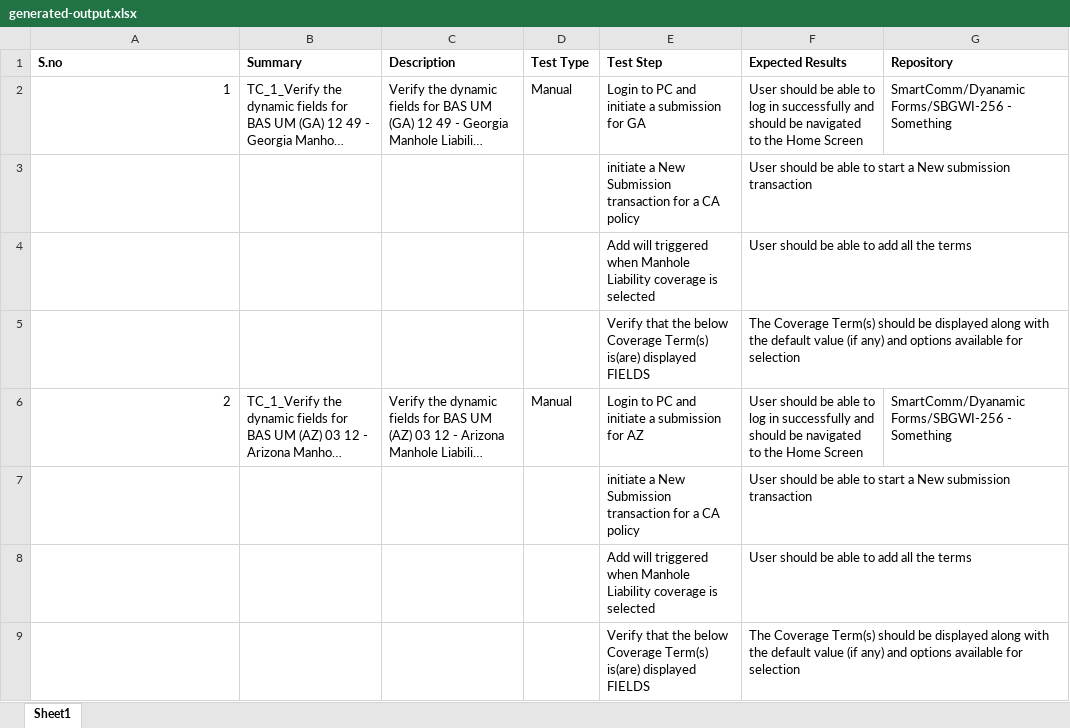
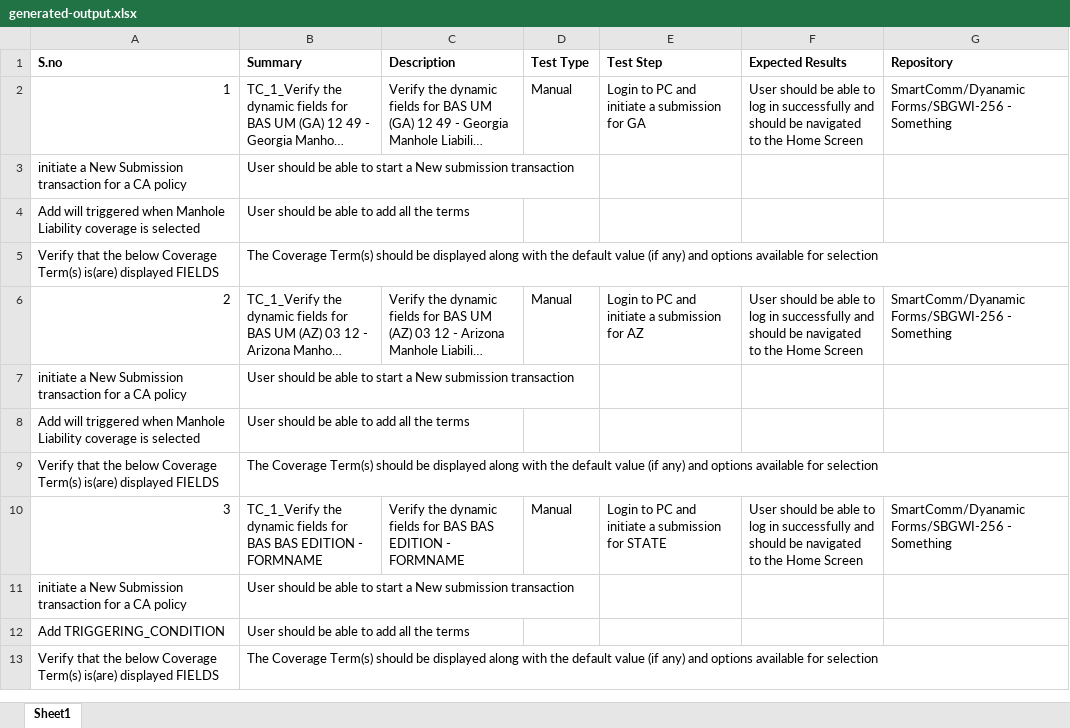
Before and after one commit to feecon12/FileSystemProcessor, an Excel workbook: generated-output.xlsx, sheet Sheet1, drawn as a sheet; long unchanged cells end in …; values as stored, in another font and other column widths than the file's, no borders; removed rows and columns are numbered as before the commit, all else as after; the diff names each change by its address in the sheet, - before the commit and + after, or states it on an @@ line.

```diff
--- a/generated-output.xlsx (sheet Sheet1)
+++ b/generated-output.xlsx (sheet Sheet1)
-row 3:  |  |  |  | initiate a New Submission transaction for a CA policy | User should be able to start a New submission transaction
-row 4:  |  |  |  | Add will triggered when Manhole Liability coverage is selected | User should be able to add all the terms
-row 5:  |  |  |  | Verify that the below Coverage Term(s) is(are) displayed FIELDS | The Coverage Term(s) should be displayed along with the default value (if any) and options available for selection
+row 3: initiate a New Submission transaction for a CA policy | User should be able to start a New submission transaction
+row 4: Add will triggered when Manhole Liability coverage is selected | User should be able to add all the terms
+row 5: Verify that the below Coverage Term(s) is(are) displayed FIELDS | The Coverage Term(s) should be displayed along with the default value (if any) and options available for selection
-row 7:  |  |  |  | initiate a New Submission transaction for a CA policy | User should be able to start a New submission transaction
-row 8:  |  |  |  | Add will triggered when Manhole Liability coverage is selected | User should be able to add all the terms
-row 9:  |  |  |  | Verify that the below Coverage Term(s) is(are) displayed FIELDS | The Coverage Term(s) should be displayed along with the default value (if any) and options available for selection
+row 7: initiate a New Submission transaction for a CA policy | User should be able to start a New submission transaction
+row 8: Add will triggered when Manhole Liability coverage is selected | User should be able to add all the terms
+row 9: Verify that the below Coverage Term(s) is(are) displayed FIELDS | The Coverage Term(s) should be displayed along with the default value (if any) and options available for selection
+row 10: 3 | TC_1_Verify the dynamic fields for BAS BAS EDITION - FORMNAME | Verify the dynamic fields for BAS BAS EDITION - FORMNAME | Manual | Login to PC and initiate a submission for STATE | User should be able to log in successfully and should be navigated to the Home Screen | SmartComm/Dyanamic Forms/SBGWI-256 - Something
+row 11: initiate a New Submission transaction for a CA policy | User should be able to start a New submission transaction
+row 12: Add TRIGGERING_CONDITION | User should be able to add all the terms
+row 13: Verify that the below Coverage Term(s) is(are) displayed FIELDS | The Coverage Term(s) should be displayed along with the default value (if any) and options available for selection
```
Also changed, not shown: formMatrix.xlsx, 6 other files.
